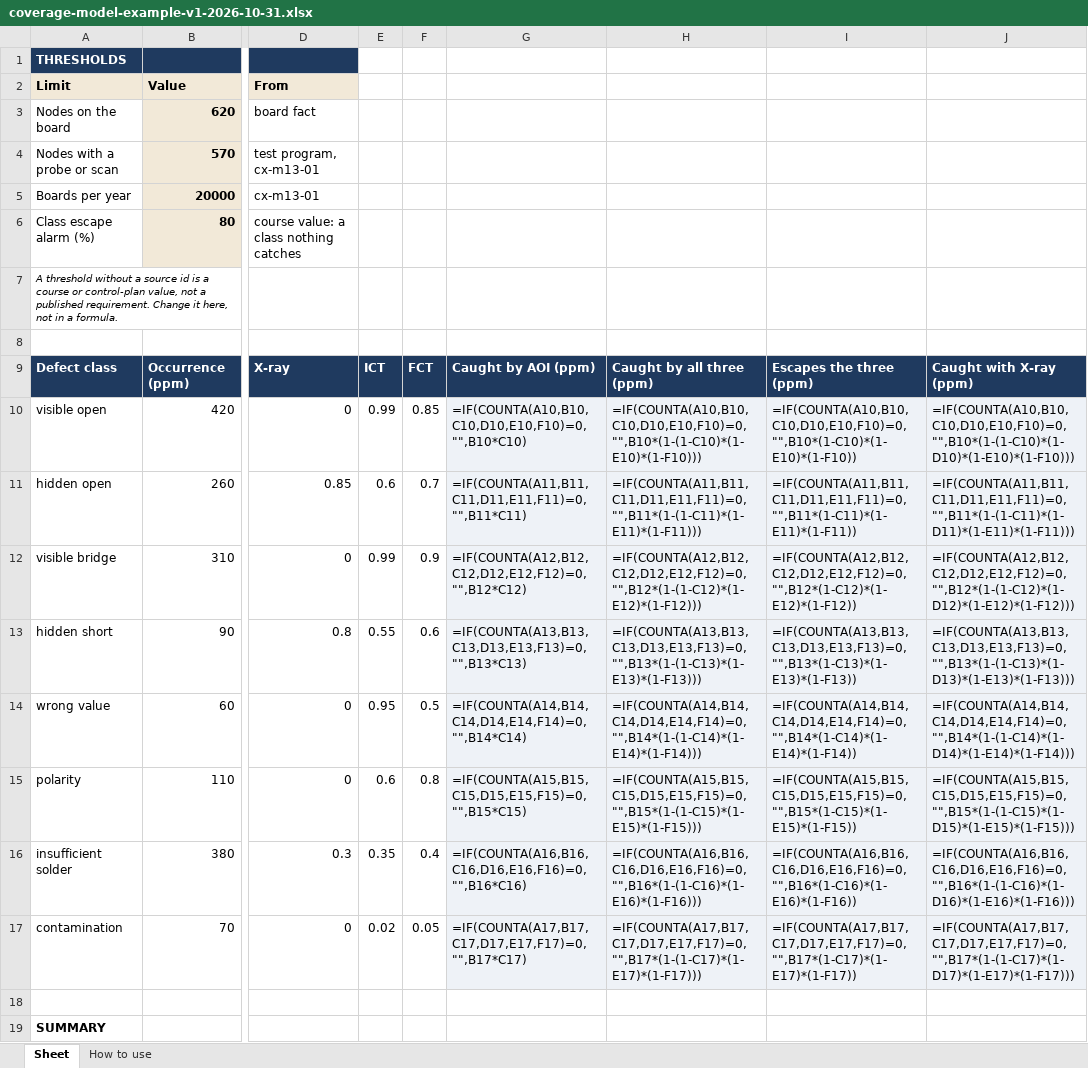
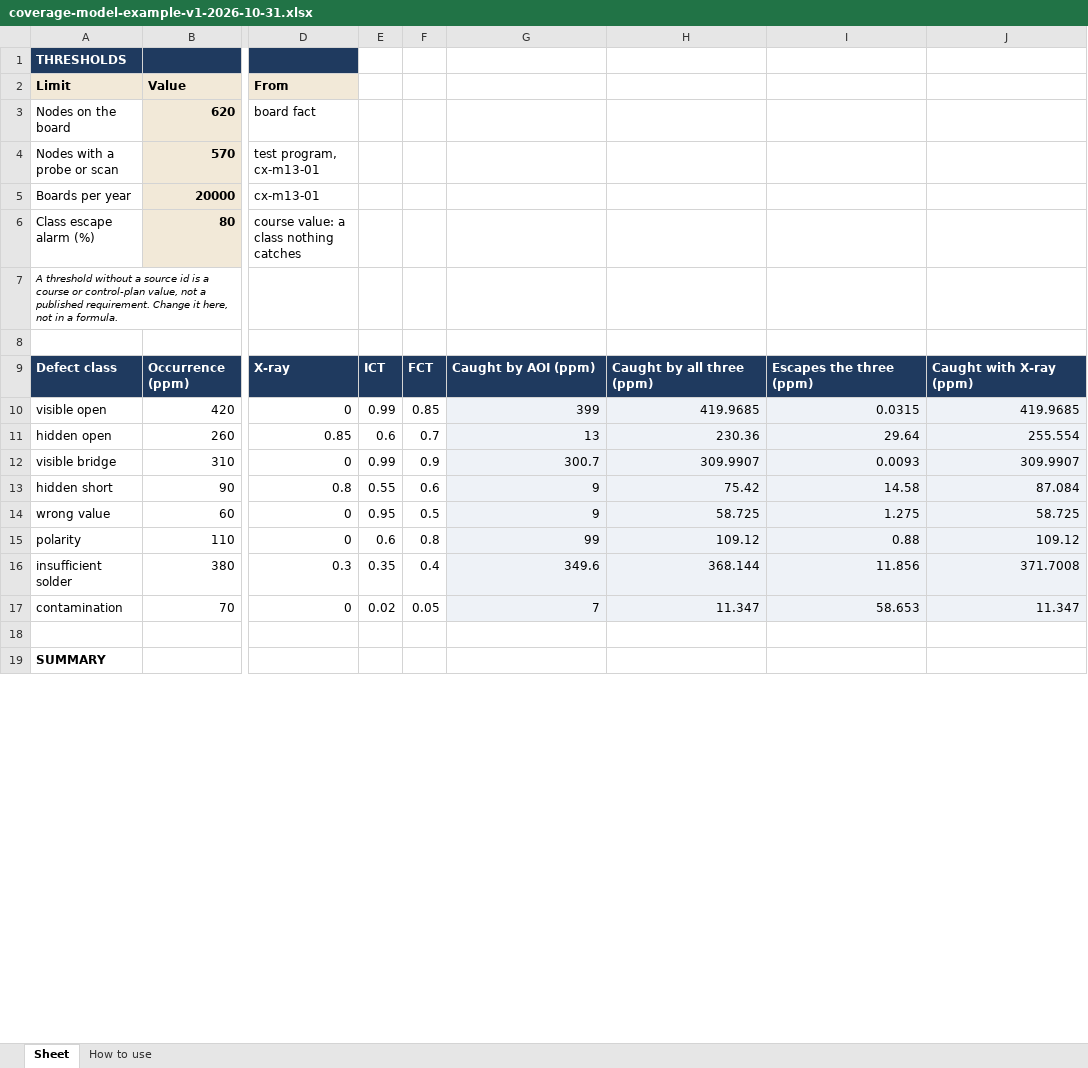
Before and after one commit to elmosmt-blip/pdf, an Excel workbook: course-clean/assets/templates/coverage-model-example-v1-2026-10-31.xlsx, sheet Sheet, drawn as a sheet; only a part is shown, gaps mark what is left out; values as stored, in another font and other column widths than the file's, no borders; formulas without a stored value are shown as written; the diff covers the shown part only; the diff names each change by its address in the sheet, - before the commit and + after, or states it on an @@ line.

```diff
--- a/course-clean/assets/templates/coverage-model-example-v1-2026-10-31.xlsx (sheet Sheet)
+++ b/course-clean/assets/templates/coverage-model-example-v1-2026-10-31.xlsx (sheet Sheet)
-G10: =IF(COUNTA(A10,B10,C10,D10,E10,F10)=0,"",B10*C10)
+G10: 399
-H10: =IF(COUNTA(A10,B10,C10,D10,E10,F10)=0,"",B10*(1-(1-C10)*(1-E10)*(1-F10)))
+H10: 419.9685
-I10: =IF(COUNTA(A10,B10,C10,D10,E10,F10)=0,"",B10*(1-C10)*(1-E10)*(1-F10))
+I10: 0.0315
-J10: =IF(COUNTA(A10,B10,C10,D10,E10,F10)=0,"",B10*(1-(1-C10)*(1-D10)*(1-E10)*(1-F10)))
+J10: 419.9685
-G11: =IF(COUNTA(A11,B11,C11,D11,E11,F11)=0,"",B11*C11)
+G11: 13
-H11: =IF(COUNTA(A11,B11,C11,D11,E11,F11)=0,"",B11*(1-(1-C11)*(1-E11)*(1-F11)))
+H11: 230.36
-I11: =IF(COUNTA(A11,B11,C11,D11,E11,F11)=0,"",B11*(1-C11)*(1-E11)*(1-F11))
+I11: 29.64
-J11: =IF(COUNTA(A11,B11,C11,D11,E11,F11)=0,"",B11*(1-(1-C11)*(1-D11)*(1-E11)*(1-F11)))
+J11: 255.554
-G12: =IF(COUNTA(A12,B12,C12,D12,E12,F12)=0,"",B12*C12)
+G12: 300.7
-H12: =IF(COUNTA(A12,B12,C12,D12,E12,F12)=0,"",B12*(1-(1-C12)*(1-E12)*(1-F12)))
+H12: 309.9907
-I12: =IF(COUNTA(A12,B12,C12,D12,E12,F12)=0,"",B12*(1-C12)*(1-E12)*(1-F12))
+I12: 0.0093
-J12: =IF(COUNTA(A12,B12,C12,D12,E12,F12)=0,"",B12*(1-(1-C12)*(1-D12)*(1-E12)*(1-F12)))
+J12: 309.9907
-G13: =IF(COUNTA(A13,B13,C13,D13,E13,F13)=0,"",B13*C13)
+G13: 9
-H13: =IF(COUNTA(A13,B13,C13,D13,E13,F13)=0,"",B13*(1-(1-C13)*(1-E13)*(1-F13)))
+H13: 75.42
-I13: =IF(COUNTA(A13,B13,C13,D13,E13,F13)=0,"",B13*(1-C13)*(1-E13)*(1-F13))
+I13: 14.58
-J13: =IF(COUNTA(A13,B13,C13,D13,E13,F13)=0,"",B13*(1-(1-C13)*(1-D13)*(1-E13)*(1-F13)))
+J13: 87.084
-G14: =IF(COUNTA(A14,B14,C14,D14,E14,F14)=0,"",B14*C14)
+G14: 9
-H14: =IF(COUNTA(A14,B14,C14,D14,E14,F14)=0,"",B14*(1-(1-C14)*(1-E14)*(1-F14)))
+H14: 58.725
-I14: =IF(COUNTA(A14,B14,C14,D14,E14,F14)=0,"",B14*(1-C14)*(1-E14)*(1-F14))
+I14: 1.275
-J14: =IF(COUNTA(A14,B14,C14,D14,E14,F14)=0,"",B14*(1-(1-C14)*(1-D14)*(1-E14)*(1-F14)))
+J14: 58.725
-G15: =IF(COUNTA(A15,B15,C15,D15,E15,F15)=0,"",B15*C15)
+G15: 99
-H15: =IF(COUNTA(A15,B15,C15,D15,E15,F15)=0,"",B15*(1-(1-C15)*(1-E15)*(1-F15)))
+H15: 109.12
-I15: =IF(COUNTA(A15,B15,C15,D15,E15,F15)=0,"",B15*(1-C15)*(1-E15)*(1-F15))
+I15: 0.88
-J15: =IF(COUNTA(A15,B15,C15,D15,E15,F15)=0,"",B15*(1-(1-C15)*(1-D15)*(1-E15)*(1-F15)))
+J15: 109.12
-G16: =IF(COUNTA(A16,B16,C16,D16,E16,F16)=0,"",B16*C16)
+G16: 349.6
-H16: =IF(COUNTA(A16,B16,C16,D16,E16,F16)=0,"",B16*(1-(1-C16)*(1-E16)*(1-F16)))
+H16: 368.144
-I16: =IF(COUNTA(A16,B16,C16,D16,E16,F16)=0,"",B16*(1-C16)*(1-E16)*(1-F16))
+I16: 11.856
-J16: =IF(COUNTA(A16,B16,C16,D16,E16,F16)=0,"",B16*(1-(1-C16)*(1-D16)*(1-E16)*(1-F16)))
+J16: 371.7008
-G17: =IF(COUNTA(A17,B17,C17,D17,E17,F17)=0,"",B17*C17)
+G17: 7
-H17: =IF(COUNTA(A17,B17,C17,D17,E17,F17)=0,"",B17*(1-(1-C17)*(1-E17)*(1-F17)))
+H17: 11.347
-I17: =IF(COUNTA(A17,B17,C17,D17,E17,F17)=0,"",B17*(1-C17)*(1-E17)*(1-F17))
+I17: 58.653
-J17: =IF(COUNTA(A17,B17,C17,D17,E17,F17)=0,"",B17*(1-(1-C17)*(1-D17)*(1-E17)*(1-F17)))
+J17: 11.347
```
Also changed, not shown: 15 edited cells elsewhere in this sheet, course-clean/assets/templates/cleanliness-record-example-v1-2026-10-31.xlsx, course-clean/assets/templates/pareto-defects-example-v1-2026-10-31.xlsx, 36 other files.
